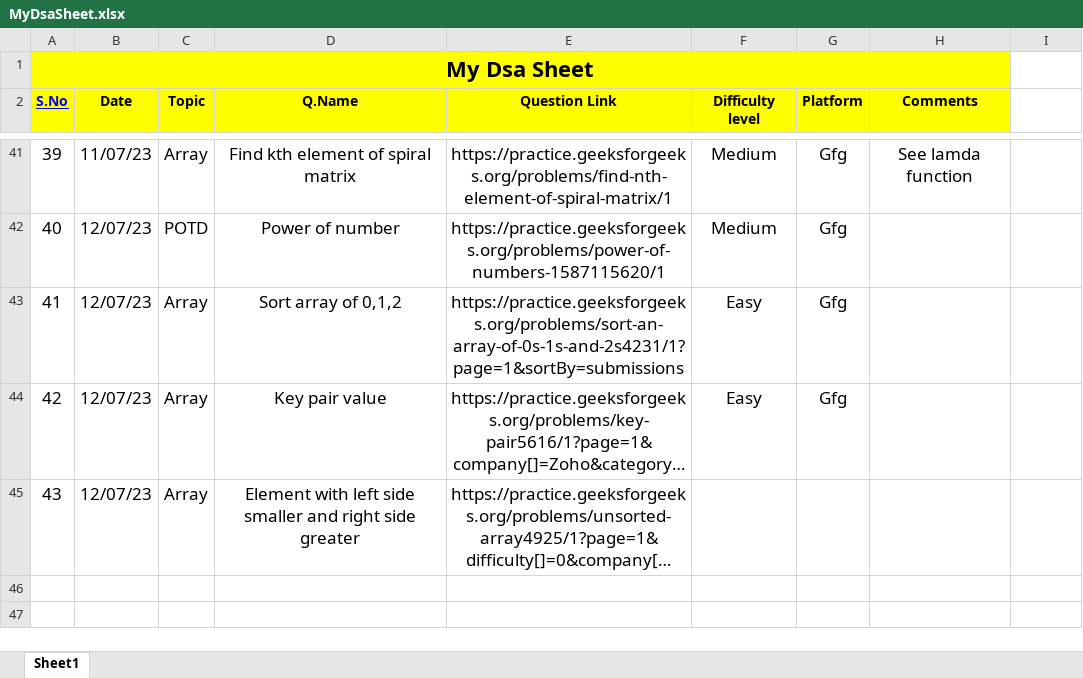
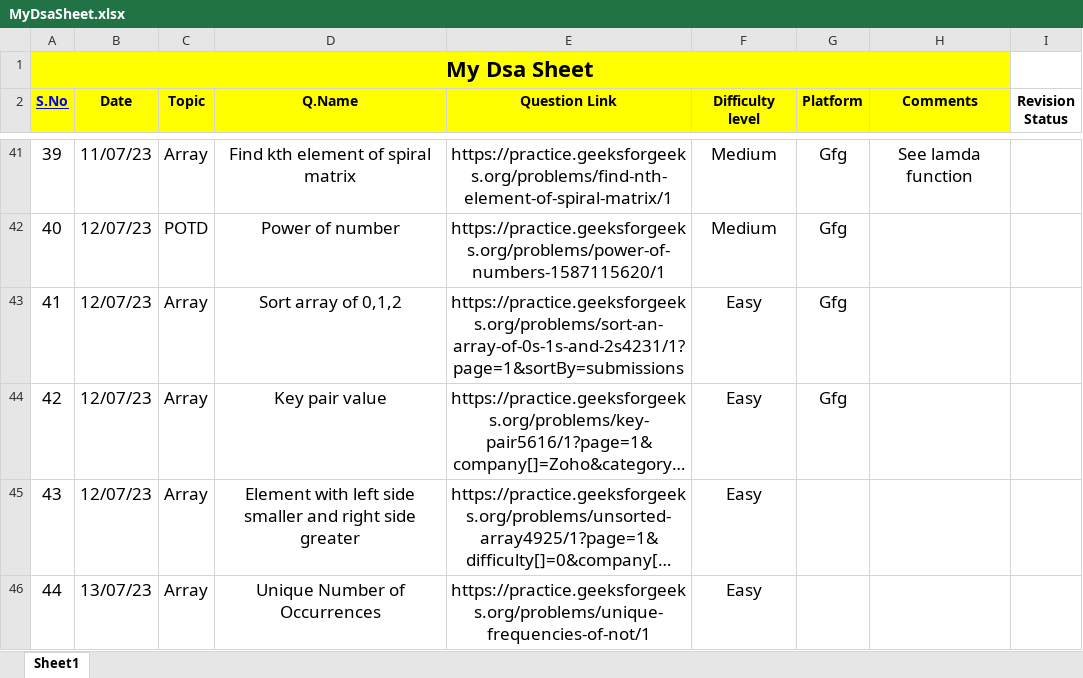
Before and after one commit to Prashanthkumarpk/CHALLENGE_45, an Excel workbook: MyDsaSheet.xlsx, sheet Sheet1, drawn as a sheet; only a part is shown, gaps mark what is left out; long unchanged cells end in …; values as stored, in another font and other column widths than the file's, no borders; the diff names each change by its address in the sheet, - before the commit and + after, or states it on an @@ line.

Commit message:
day 13

```diff
--- a/MyDsaSheet.xlsx (sheet Sheet1)
+++ b/MyDsaSheet.xlsx (sheet Sheet1)
-I2: (empty)
+I2: Revision Status
-F45 (Difficulty level): (empty)
+F45 (Difficulty level): Easy
+row 46: 44 | 13/07/23 | Array | Unique Number of Occurrences | https://practice.geeksforgeeks.org/problems/unique-frequencies-of-not/1 | Easy
```
